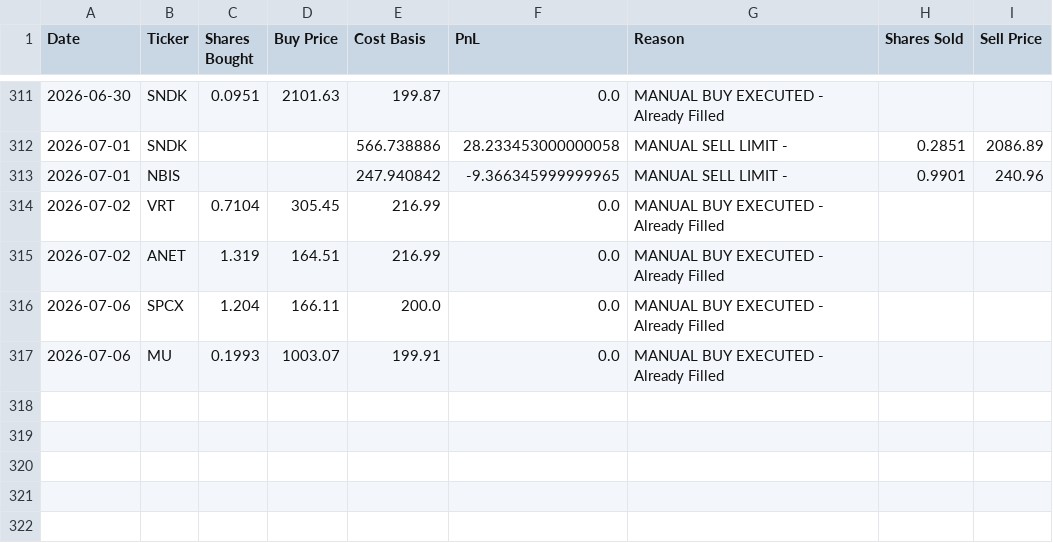
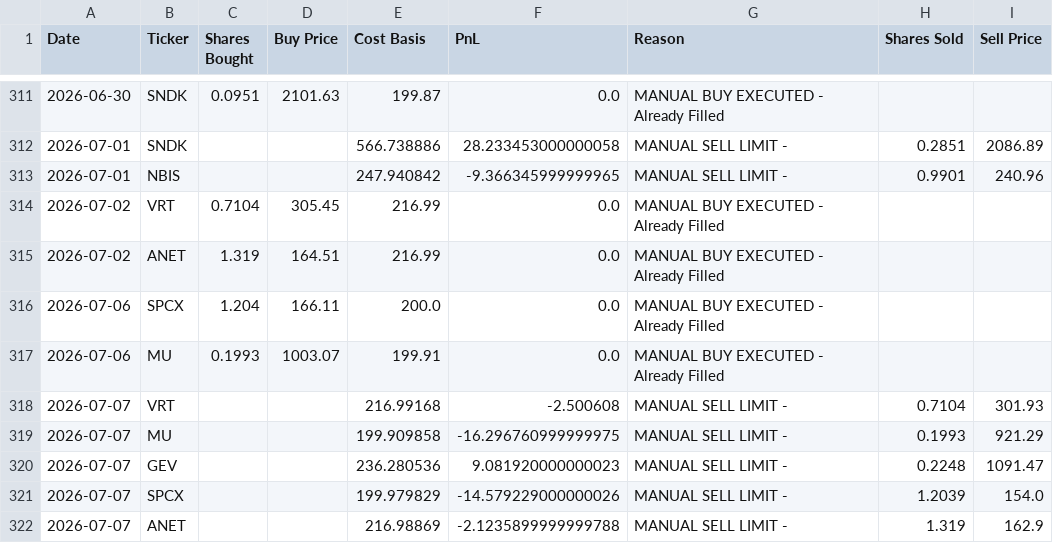
Before and after one commit to ofergr/ChatGPT-Micro-Cap-Experiment, a CSV file: Start Your Own/chatgpt_trade_log.csv, drawn as a sheet; only a part is shown, gaps mark what is left out; the diff names each change by its address in the sheet, - before the commit and + after, or states it on an @@ line.

```diff
--- a/Start Your Own/chatgpt_trade_log.csv
+++ b/Start Your Own/chatgpt_trade_log.csv
+row 318: 2026-07-07 | VRT |  |  | 216.99168 | -2.500608 | MANUAL SELL LIMIT - | 0.7104 | 301.93
+row 319: 2026-07-07 | MU |  |  | 199.909858 | -16.296760999999975 | MANUAL SELL LIMIT - | 0.1993 | 921.29
+row 320: 2026-07-07 | GEV |  |  | 236.280536 | 9.081920000000023 | MANUAL SELL LIMIT - | 0.2248 | 1091.47
+row 321: 2026-07-07 | SPCX |  |  | 199.979829 | -14.579229000000026 | MANUAL SELL LIMIT - | 1.2039 | 154.0
+row 322: 2026-07-07 | ANET |  |  | 216.98869 | -2.1235899999999788 | MANUAL SELL LIMIT - | 1.319 | 162.9
```
Also changed, not shown: Start Your Own/chatgpt_portfolio_update.csv.
